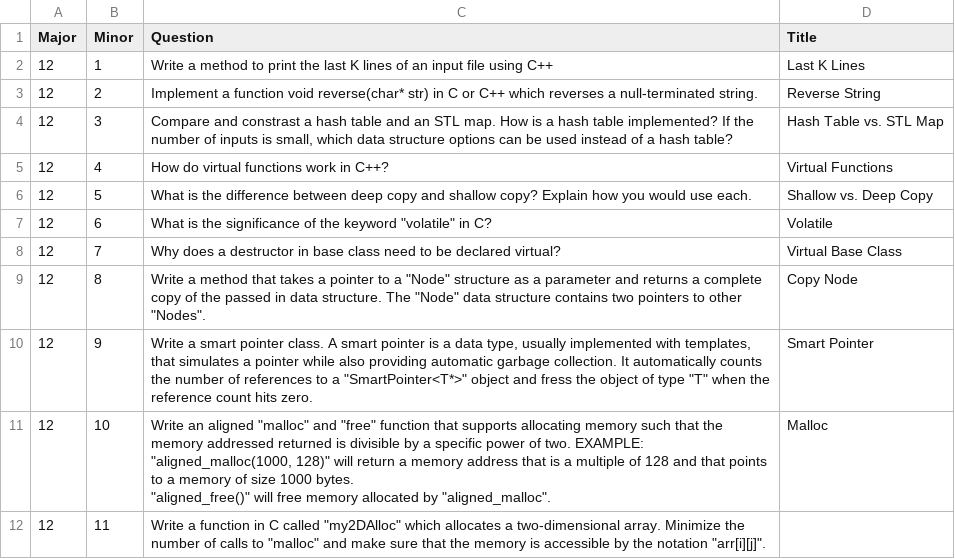
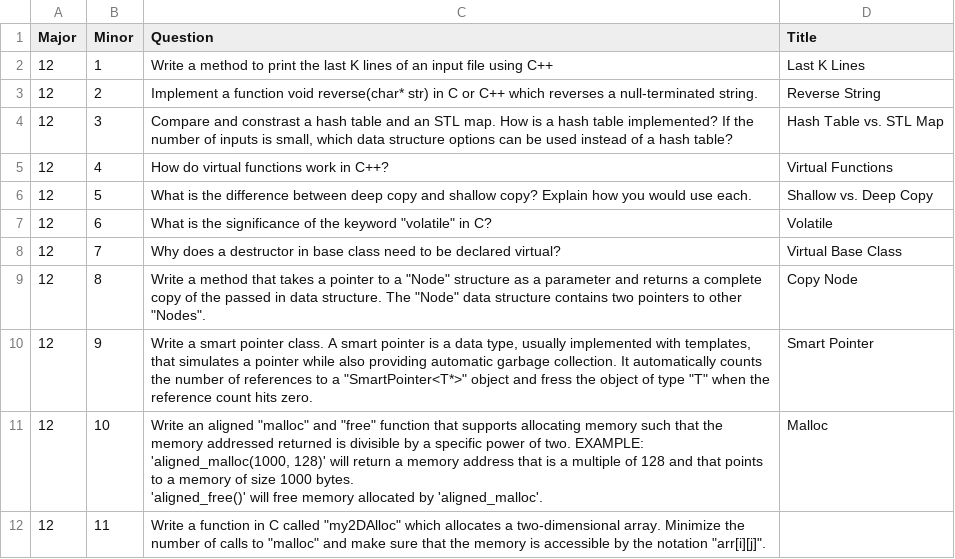
Before and after one commit to redpanda-ai/ctci, a TSV file: data/12_c_and_c++.tsv, drawn as a sheet.

Commit message:
Adding chapter 12 questions

```diff
--- a/data/12_c_and_c++.tsv
+++ b/data/12_c_and_c++.tsv
@@ -10,5 +10,5 @@ Major	Minor	Question	Title
 12	9	"Write a smart pointer class. A smart pointer is a data type, usually implemented with templates, that simulates a pointer while also providing automatic garbage collection. It automatically counts the number of references to a ""SmartPointer<T*>"" object and fress the object of type ""T"" when the reference count hits zero."	"Smart Pointer"
-12	10	"Write an aligned ""malloc"" and ""free"" function that supports allocating memory such that the memory addressed returned is divisible by a specific power of two. EXAMPLE:
-  ""aligned_malloc(1000, 128)"" will return a memory address that is a multiple of 128 and that points to a memory of size 1000 bytes.
-  ""aligned_free()"" will free memory allocated by ""aligned_malloc""."	"Malloc"
+12	10	"Write an aligned ""malloc"" and ""free"" function that supports allocating memory such that the memory addressed returned is divisible by a specific power of two. EXAMPLE:
+  'aligned_malloc(1000, 128)' will return a memory address that is a multiple of 128 and that points to a memory of size 1000 bytes.
+  'aligned_free()' will free memory allocated by 'aligned_malloc'."	"Malloc"
 12	11	"Write a function in C called ""my2DAlloc"" which allocates a two-dimensional array. Minimize the number of calls to ""malloc"" and make sure that the memory is accessible by the notation ""arr[i][j]"".
```
